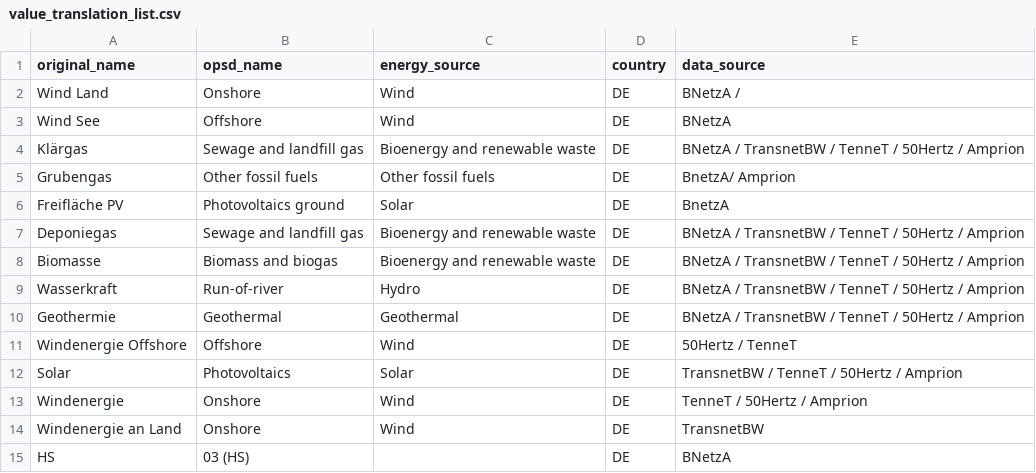
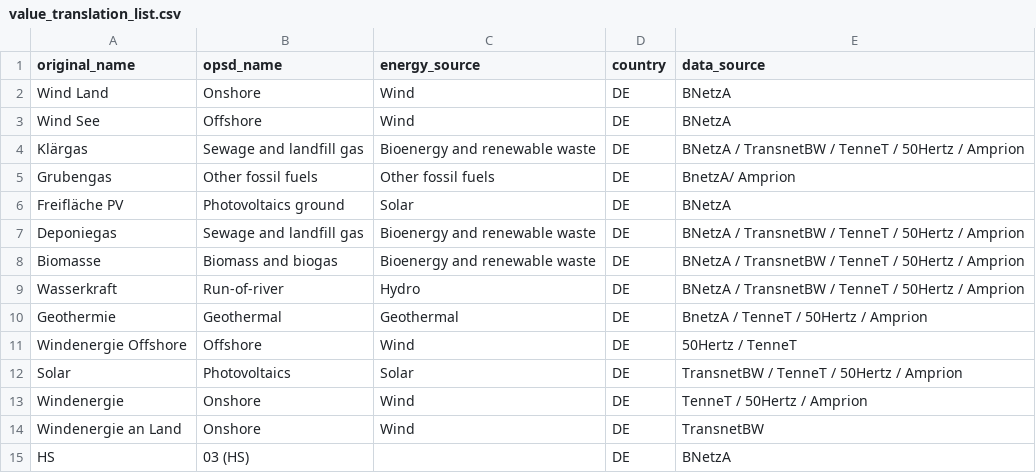
Before and after one commit to Open-Power-System-Data/renewable_power_plants, a CSV file: input/value_translation_list.csv, drawn as a sheet; only a part is shown.

Commit message:
corrected data_sources

```diff
--- a/input/value_translation_list.csv
+++ b/input/value_translation_list.csv
@@ -1,3 +1,3 @@
 original_name,opsd_name,energy_source,country,data_source
-Wind Land,Onshore,Wind,DE,BNetzA /
+Wind Land,Onshore,Wind,DE,BNetzA
 Wind See,Offshore,Wind,DE,BNetzA
@@ -5,3 +5,3 @@ Klärgas,Sewage and landfill gas,Bioenergy and renewable waste,DE,BNetzA / Trans
 Grubengas,Other fossil fuels,Other fossil fuels,DE,BnetzA/ Amprion
-Freifläche PV,Photovoltaics ground,Solar,DE,BnetzA
+Freifläche PV,Photovoltaics ground,Solar,DE,BNetzA
 Deponiegas,Sewage and landfill gas,Bioenergy and renewable waste,DE,BNetzA / TransnetBW / TenneT / 50Hertz / Amprion
@@ -9,3 +9,3 @@ Biomasse,Biomass and biogas,Bioenergy and renewable waste,DE,BNetzA / TransnetBW
 Wasserkraft,Run-of-river,Hydro,DE,BNetzA / TransnetBW / TenneT / 50Hertz / Amprion
-Geothermie,Geothermal,Geothermal,DE,BNetzA / TransnetBW / TenneT / 50Hertz / Amprion
+Geothermie,Geothermal,Geothermal,DE,BnetzA / TenneT / 50Hertz / Amprion
 Windenergie Offshore,Offshore,Wind,DE,50Hertz / TenneT
```
